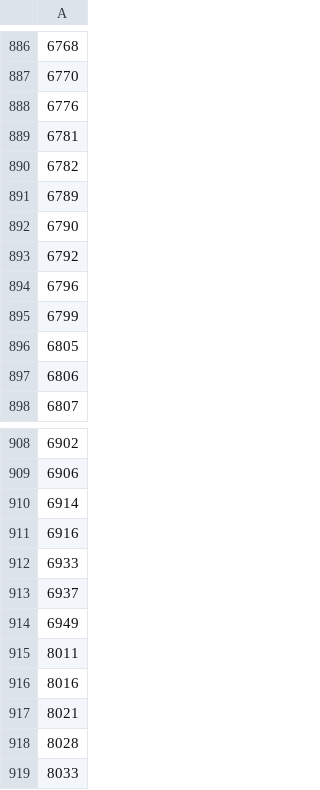
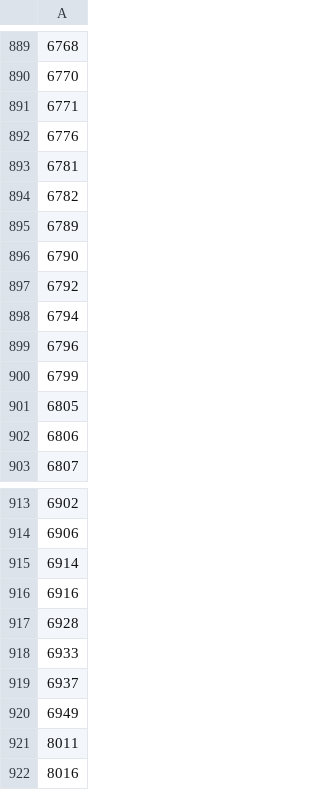
Before and after one commit to yongjie0328/NTUB-113411, a CSV file: 113411-backend/stock_price/sii_stock_id.csv, drawn as a sheet; only a part is shown, gaps mark what is left out; the shorter side is filled out with more unchanged rows; the diff covers the shown part only; the diff names each change by its address in the sheet, - before the commit and + after, or states it on an @@ line.

```diff
--- a/113411-backend/stock_price/sii_stock_id.csv
+++ b/113411-backend/stock_price/sii_stock_id.csv
+row 891: 6771
+row 898: 6794
+row 917: 6928
```
Also changed, not shown: 3 added rows, 10 removed rows and 1 edited cell elsewhere in this file, 113411-backend/stock_price/otc_stock_id.csv, 9 other files.
